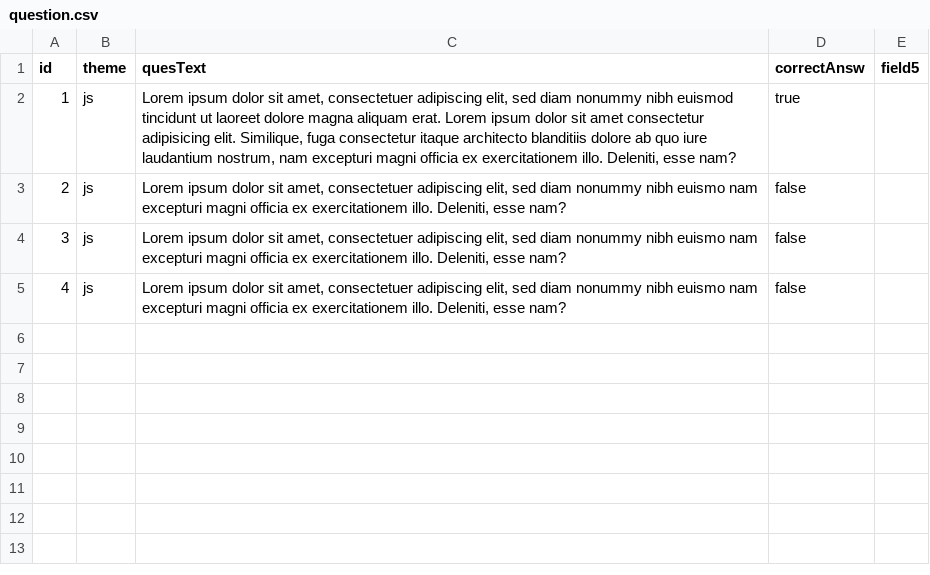
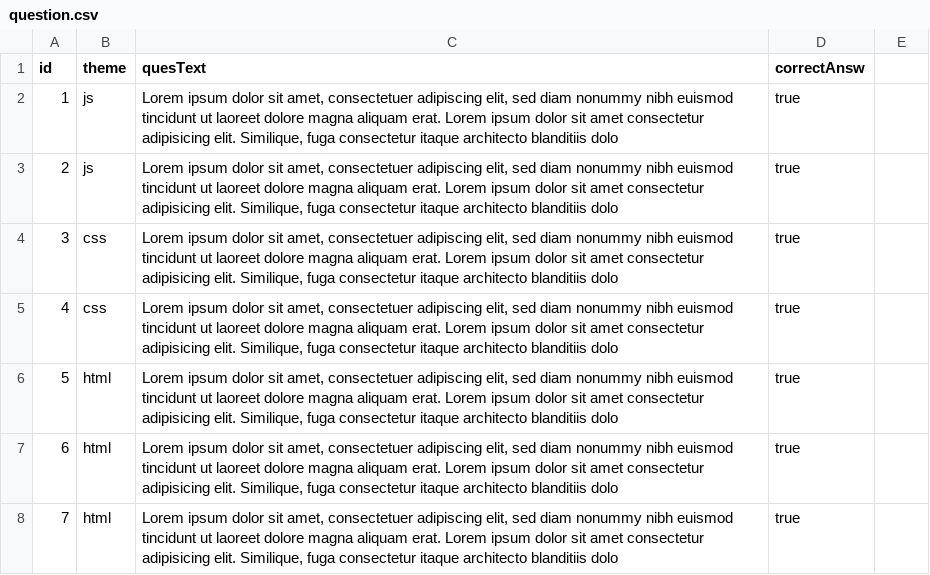
Before and after one commit to Heroin-lab/StormDev, a CSV file: src/2/allQuestions/question.csv, drawn as a sheet.

```diff
--- a/src/2/allQuestions/question.csv
+++ b/src/2/allQuestions/question.csv
@@ -1,5 +1,8 @@
-id,theme,quesText,correctAnsw,field5
-1,js,"Lorem ipsum dolor sit amet, consectetuer adipiscing elit, sed diam nonummy nibh euismod tincidunt ut laoreet dolore magna aliquam erat. Lorem ipsum dolor sit amet consectetur adipisicing elit. Similique, fuga consectetur itaque architecto blanditiis dolore ab quo iure laudantium nostrum, nam excepturi magni officia ex exercitationem illo. Deleniti, esse nam?",true,
-2,js,"Lorem ipsum dolor sit amet, consectetuer adipiscing elit, sed diam nonummy nibh euismo nam excepturi magni officia ex exercitationem illo. Deleniti, esse nam?",false,
-3,js,"Lorem ipsum dolor sit amet, consectetuer adipiscing elit, sed diam nonummy nibh euismo nam excepturi magni officia ex exercitationem illo. Deleniti, esse nam?",false,
-4,js,"Lorem ipsum dolor sit amet, consectetuer adipiscing elit, sed diam nonummy nibh euismo nam excepturi magni officia ex exercitationem illo. Deleniti, esse nam?",false,
+id,theme,quesText,correctAnsw
+1,js,"Lorem ipsum dolor sit amet, consectetuer adipiscing elit, sed diam nonummy nibh euismod tincidunt ut laoreet dolore magna aliquam erat. Lorem ipsum dolor sit amet consectetur adipisicing elit. Similique, fuga consectetur itaque architecto blanditiis dolo",true
+2,js,"Lorem ipsum dolor sit amet, consectetuer adipiscing elit, sed diam nonummy nibh euismod tincidunt ut laoreet dolore magna aliquam erat. Lorem ipsum dolor sit amet consectetur adipisicing elit. Similique, fuga consectetur itaque architecto blanditiis dolo",true
+3,css,"Lorem ipsum dolor sit amet, consectetuer adipiscing elit, sed diam nonummy nibh euismod tincidunt ut laoreet dolore magna aliquam erat. Lorem ipsum dolor sit amet consectetur adipisicing elit. Similique, fuga consectetur itaque architecto blanditiis dolo",true
+4,css,"Lorem ipsum dolor sit amet, consectetuer adipiscing elit, sed diam nonummy nibh euismod tincidunt ut laoreet dolore magna aliquam erat. Lorem ipsum dolor sit amet consectetur adipisicing elit. Similique, fuga consectetur itaque architecto blanditiis dolo",true
+5,html,"Lorem ipsum dolor sit amet, consectetuer adipiscing elit, sed diam nonummy nibh euismod tincidunt ut laoreet dolore magna aliquam erat. Lorem ipsum dolor sit amet consectetur adipisicing elit. Similique, fuga consectetur itaque architecto blanditiis dolo",true
+6,html,"Lorem ipsum dolor sit amet, consectetuer adipiscing elit, sed diam nonummy nibh euismod tincidunt ut laoreet dolore magna aliquam erat. Lorem ipsum dolor sit amet consectetur adipisicing elit. Similique, fuga consectetur itaque architecto blanditiis dolo",true
+7,html,"Lorem ipsum dolor sit amet, consectetuer adipiscing elit, sed diam nonummy nibh euismod tincidunt ut laoreet dolore magna aliquam erat. Lorem ipsum dolor sit amet consectetur adipisicing elit. Similique, fuga consectetur itaque architecto blanditiis dolo",true
```
Also changed, not shown: 8 other files.
